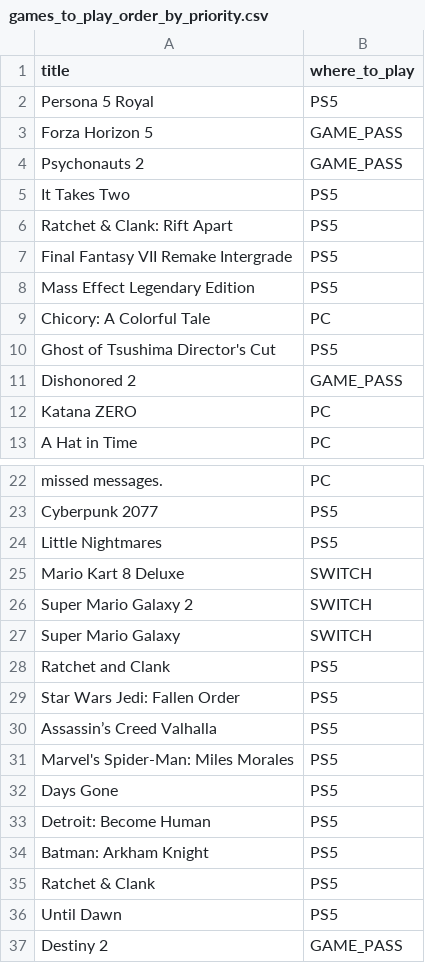
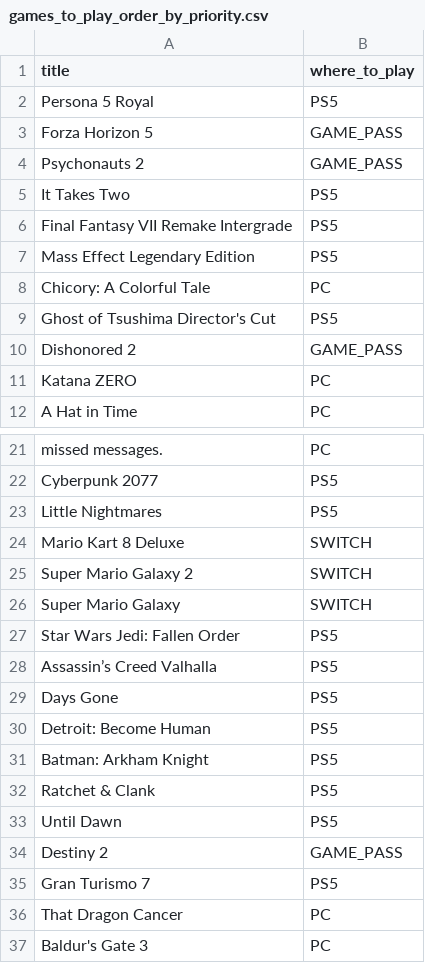
Before and after one commit to andredarcie/my-life-data, a CSV file: data/games/games_to_play_order_by_priority.csv, drawn as a sheet; only a part is shown, gaps mark what is left out; the shorter side is filled out with more unchanged rows; the diff names each change by its address in the sheet, - before the commit and + after, or states it on an @@ line.

Commit message:
Update games_to_play_order_by_priority.csv

```diff
--- a/data/games/games_to_play_order_by_priority.csv
+++ b/data/games/games_to_play_order_by_priority.csv
-row 6: Ratchet & Clank: Rift Apart | PS5
-row 28: Ratchet and Clank | PS5
-row 31: Marvel's Spider-Man: Miles Morales | PS5
```
